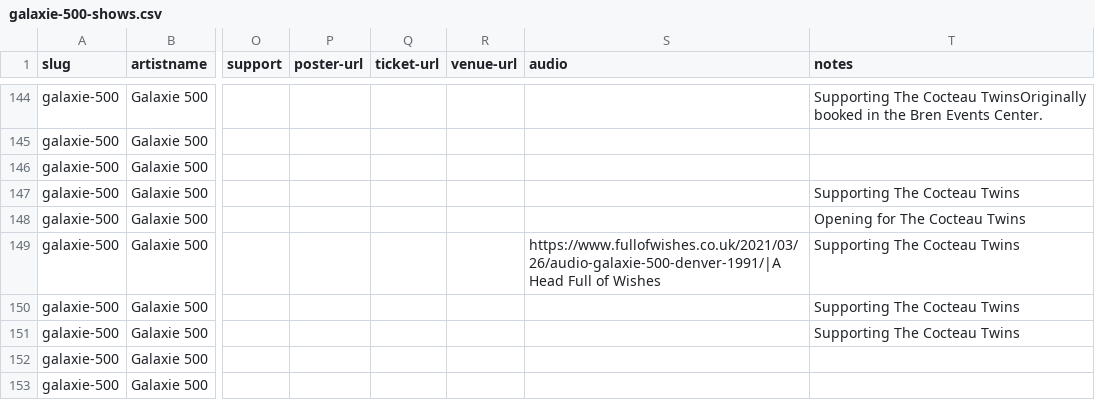
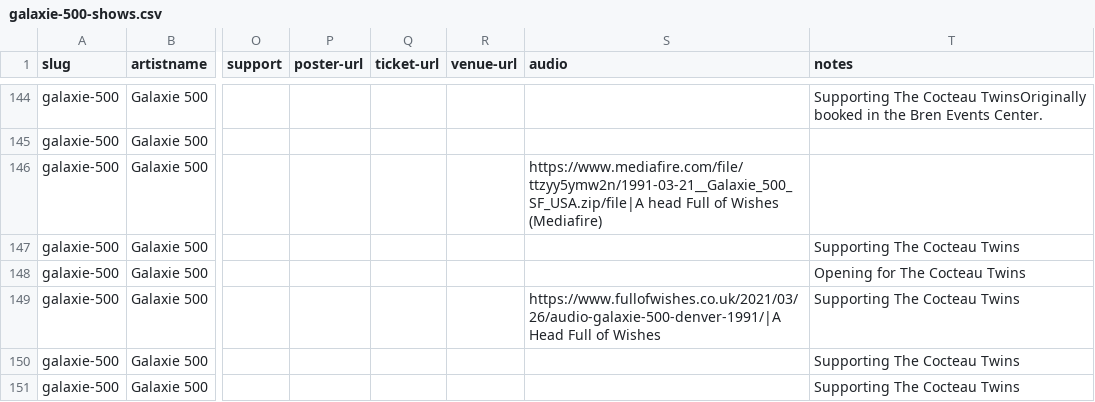
Before and after one commit to grange85/ahfow-database, a CSV file: _data/discography/galaxie-500-shows.csv, drawn as a sheet; only a part is shown, gaps mark what is left out; the shorter side is filled out with more unchanged rows; the diff covers the shown part only; the diff names each change by its address in the sheet, - before the commit and + after, or states it on an @@ line.

```diff
--- a/_data/discography/galaxie-500-shows.csv
+++ b/_data/discography/galaxie-500-shows.csv
-S146 (audio): (empty)
+S146 (audio): https://www.mediafire.com/file/ttzyy5ymw2n/1991-03-21__Galaxie_500_SF_USA.zip/file|A head Full of Wishes (Mediafire)
```
Also changed, not shown: 8 edited cells elsewhere in this file.
